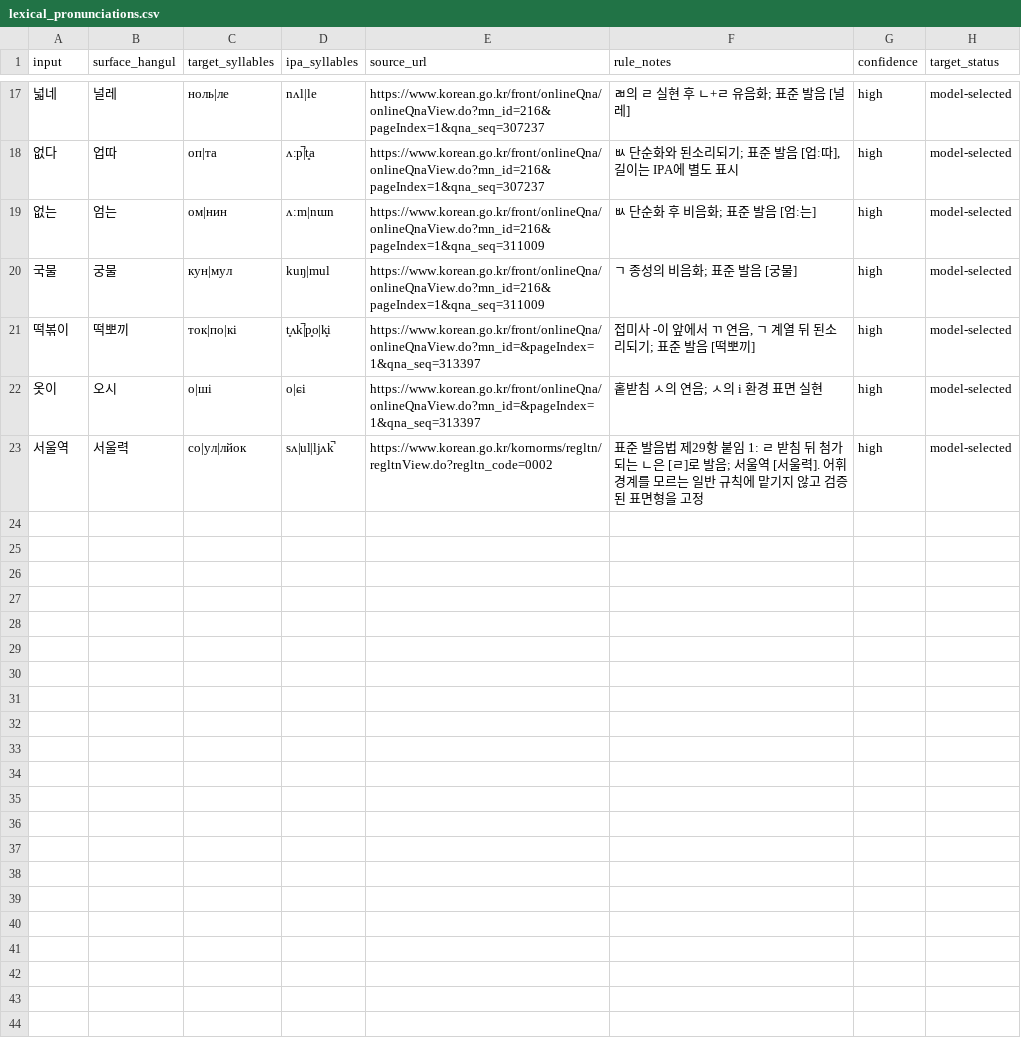
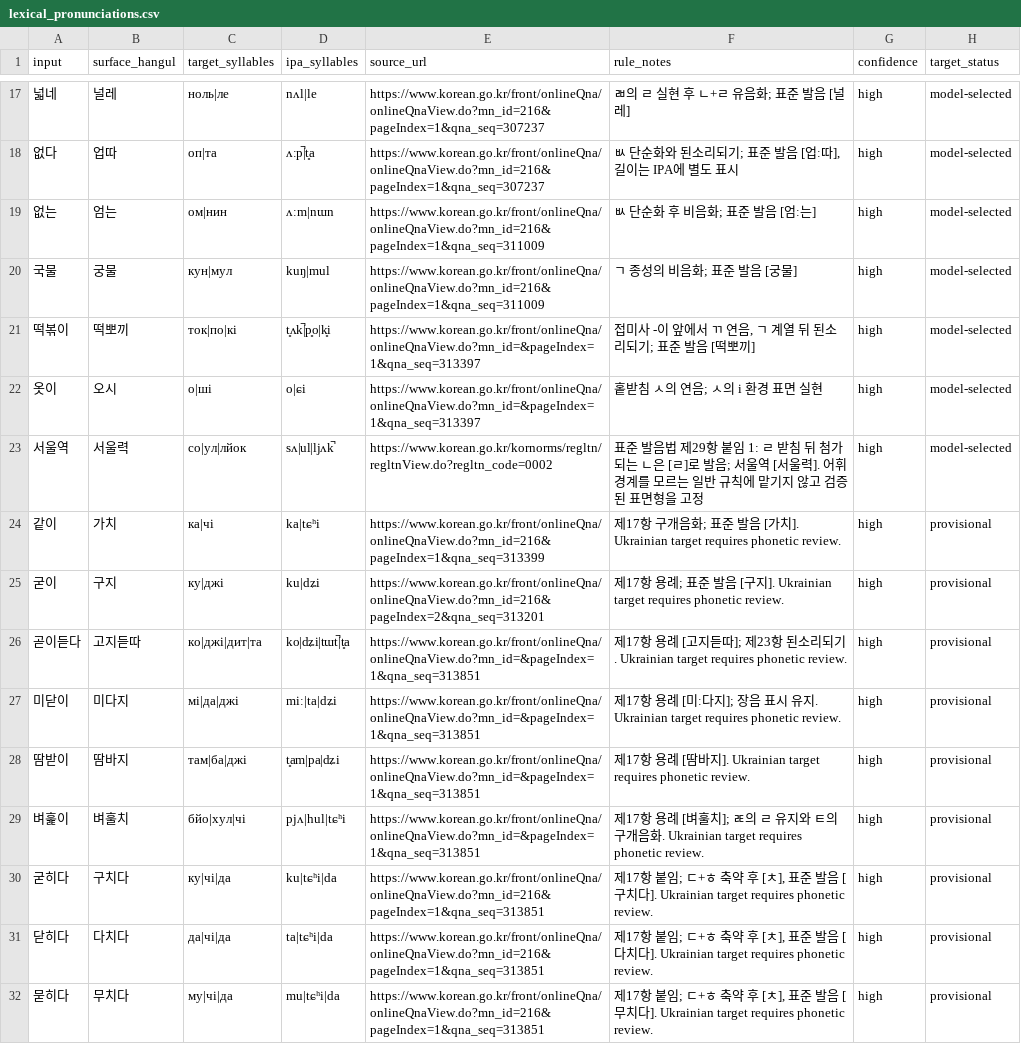
Before and after one commit to ClippyFirst/Korean-Ukrainian-Phonetic-System, a CSV file: data/korean/lexical_pronunciations.csv, drawn as a sheet; only a part is shown, gaps mark what is left out; the diff names each change by its address in the sheet, - before the commit and + after, or states it on an @@ line.

Commit message:
fix: enforce NIKL §17 morphology licenses
Require explicit formal-morpheme licensing for palatalization, model the ㄷ+ㅎ → ㅌ+ㅣ → ㅊ sequence, add sourced §17 lexical entries with provisional Ukrainian targets, and validate positive/negative controls.

```diff
--- a/data/korean/lexical_pronunciations.csv
+++ b/data/korean/lexical_pronunciations.csv
+row 24: 같이 | 가치 | ка|чі | ka|tɕʰi | https://www.korean.go.kr/front/onlineQna/onlineQnaView.do?mn_id=216&pageIndex=1&qna_seq=313399 | 제17항 구개음화; 표준 발음 [가치]. Ukrainian target requires phonetic review. | high | provisional
+row 25: 굳이 | 구지 | ку|джі | ku|dʑi | https://www.korean.go.kr/front/onlineQna/onlineQnaView.do?mn_id=216&pageIndex=2&qna_seq=313201 | 제17항 용례; 표준 발음 [구지]. Ukrainian target requires phonetic review. | high | provisional
+row 26: 곧이듣다 | 고지듣따 | ко|джі|дит|та | ko|dʑi|tɯt̚|t͈a | https://www.korean.go.kr/front/onlineQna/onlineQnaView.do?mn_id=&pageIndex=1&qna_seq=313851 | 제17항 용례 [고지듣따]; 제23항 된소리되기. Ukrainian target requires phonetic review. | high | provisional
+row 27: 미닫이 | 미다지 | мі|да|джі | miː|ta|dʑi | https://www.korean.go.kr/front/onlineQna/onlineQnaView.do?mn_id=&pageIndex=1&qna_seq=313851 | 제17항 용례 [미ː다지]; 장음 표시 유지. Ukrainian target requires phonetic review. | high | provisional
+row 28: 땀받이 | 땀바지 | там|ба|джі | t͈am|pa|dʑi | https://www.korean.go.kr/front/onlineQna/onlineQnaView.do?mn_id=&pageIndex=1&qna_seq=313851 | 제17항 용례 [땀바지]. Ukrainian target requires phonetic review. | high | provisional
+row 29: 벼훑이 | 벼훌치 | бйо|хул|чі | pjʌ|hul|tɕʰi | https://www.korean.go.kr/front/onlineQna/onlineQnaView.do?mn_id=&pageIndex=1&qna_seq=313851 | 제17항 용례 [벼훌치]; ㄾ의 ㄹ 유지와 ㅌ의 구개음화. Ukrainian target requires phonetic review. | high | provisional
+row 30: 굳히다 | 구치다 | ку|чі|да | ku|tɕʰi|da | https://www.korean.go.kr/front/onlineQna/onlineQnaView.do?mn_id=216&pageIndex=1&qna_seq=313851 | 제17항 붙임; ㄷ+ㅎ 축약 후 [ㅊ], 표준 발음 [구치다]. Ukrainian target requires phonetic review. | high | provisional
+row 31: 닫히다 | 다치다 | да|чі|да | ta|tɕʰi|da | https://www.korean.go.kr/front/onlineQna/onlineQnaView.do?mn_id=216&pageIndex=1&qna_seq=313851 | 제17항 붙임; ㄷ+ㅎ 축약 후 [ㅊ], 표준 발음 [다치다]. Ukrainian target requires phonetic review. | high | provisional
+row 32: 묻히다 | 무치다 | му|чі|да | mu|tɕʰi|da | https://www.korean.go.kr/front/onlineQna/onlineQnaView.do?mn_id=216&pageIndex=1&qna_seq=313851 | 제17항 붙임; ㄷ+ㅎ 축약 후 [ㅊ], 표준 발음 [무치다]. Ukrainian target requires phonetic review. | high | provisional
```
Also changed, not shown: 9 other files.
